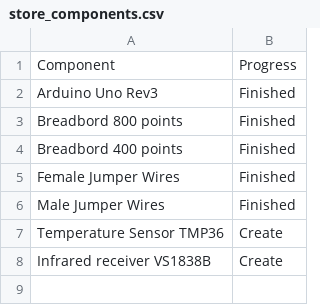
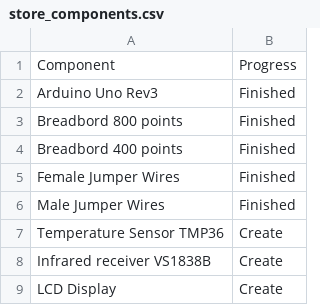
Before and after one commit to arduino-core/csv, a CSV file: data/store_components.csv, drawn as a sheet; the diff names each change by its address in the sheet, - before the commit and + after, or states it on an @@ line.

Commit message:
Update store_components.csv
Signed-off-by: github host <110337548+github-host2@users.noreply.github.com>

```diff
--- a/data/store_components.csv
+++ b/data/store_components.csv
+row 9: LCD Display | Create
```
